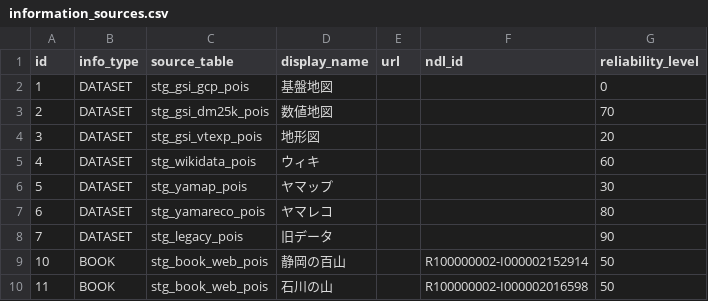
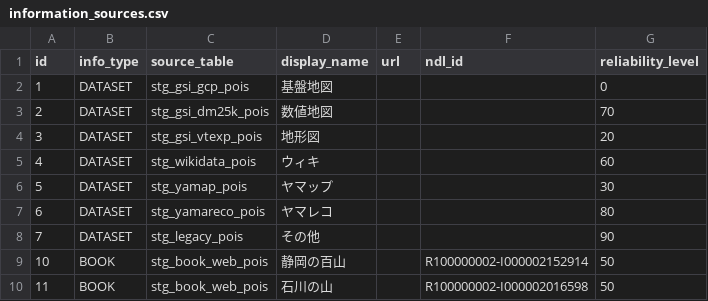
Before and after one commit to yama-db/core, a CSV file: data_sources/book_web/raw/information_sources.csv, drawn as a sheet; only a part is shown.

Commit message:
change display_name

```diff
--- a/data_sources/book_web/raw/information_sources.csv
+++ b/data_sources/book_web/raw/information_sources.csv
@@ -7,3 +7,3 @@ id,info_type,source_table,display_name,url,ndl_id,reliability_level
 6,DATASET,stg_yamareco_pois,ヤマレコ,,,80
-7,DATASET,stg_legacy_pois,旧データ,,,90
+7,DATASET,stg_legacy_pois,その他,,,90
 10,BOOK,stg_book_web_pois,静岡の百山,,R100000002-I000002152914,50
```
